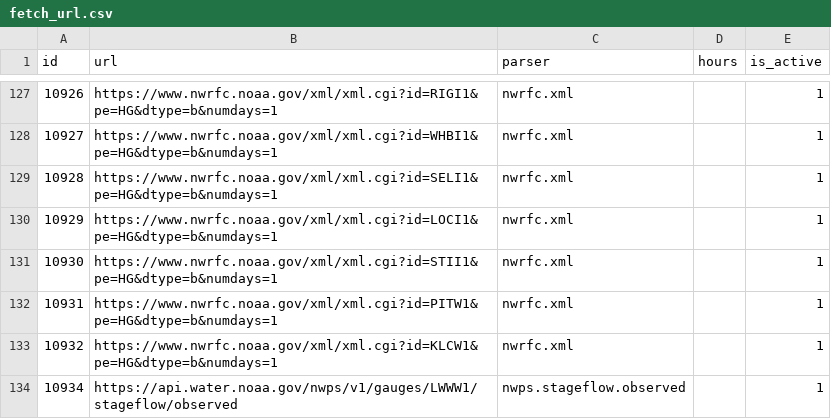
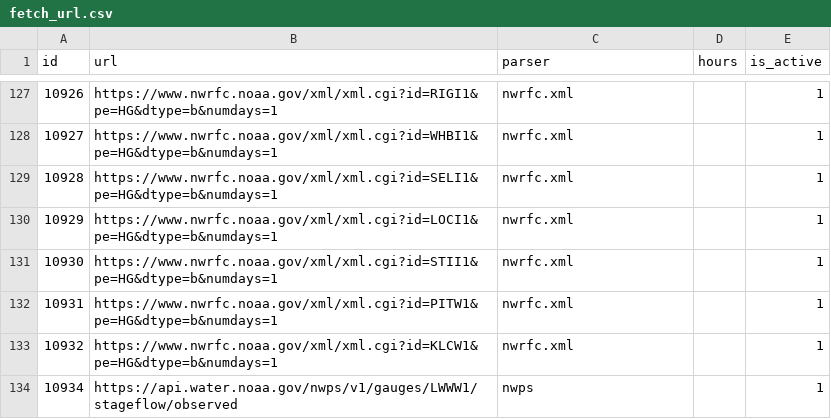
Before and after one commit to mousebrains/kayak_python, a CSV file: data/db/fetch_url.csv, drawn as a sheet; only a part is shown, gaps mark what is left out.

```diff
--- a/data/db/fetch_url.csv
+++ b/data/db/fetch_url.csv
@@ -133,2 +133,2 @@ id,url,parser,hours,is_active
 10932,https://www.nwrfc.noaa.gov/xml/xml.cgi?id=KLCW1&pe=HG&dtype=b&numdays=1,nwrfc.xml,,1
-10934,https://api.water.noaa.gov/nwps/v1/gauges/LWWW1/stageflow/observed,nwps.stageflow.observed,,1
+10934,https://api.water.noaa.gov/nwps/v1/gauges/LWWW1/stageflow/observed,nwps,,1
```
Also changed, not shown: data/db/guidebook.csv, data/db/reach_guidebook.csv, 3 other files.
